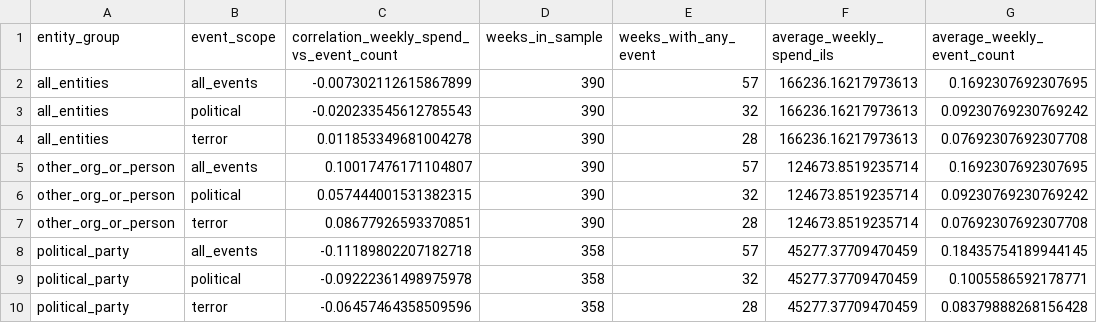
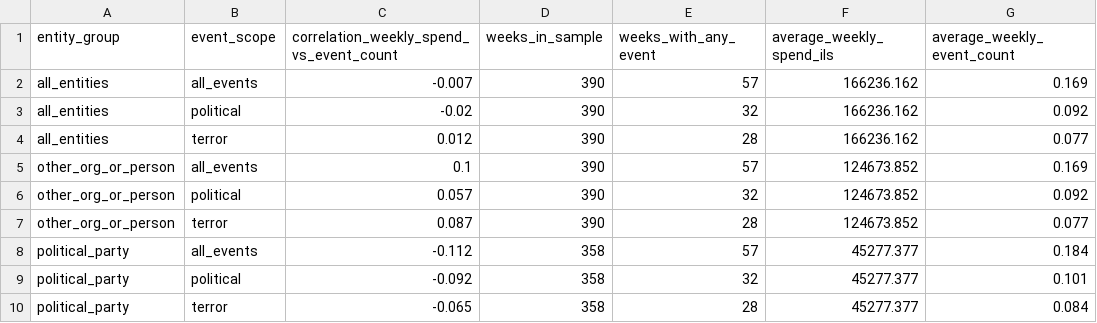
Before and after one commit to Zada5/seminarion_calcala, a CSV file: analysis_outputs/correlation_summary.csv, drawn as a sheet.

```diff
--- a/analysis_outputs/correlation_summary.csv
+++ b/analysis_outputs/correlation_summary.csv
@@ -1,10 +1,10 @@
 entity_group,event_scope,correlation_weekly_spend_vs_event_count,weeks_in_sample,weeks_with_any_event,average_weekly_spend_ils,average_weekly_event_count
-all_entities,all_events,-0.007302112615867899,390,57,166236.16217973613,0.1692307692307695
-all_entities,political,-0.020233545612785543,390,32,166236.16217973613,0.09230769230769242
-all_entities,terror,0.011853349681004278,390,28,166236.16217973613,0.07692307692307708
-other_org_or_person,all_events,0.10017476171104807,390,57,124673.8519235714,0.1692307692307695
-other_org_or_person,political,0.057444001531382315,390,32,124673.8519235714,0.09230769230769242
-other_org_or_person,terror,0.08677926593370851,390,28,124673.8519235714,0.07692307692307708
-political_party,all_events,-0.11189802207182718,358,57,45277.37709470459,0.18435754189944145
-political_party,political,-0.09222361498975978,358,32,45277.37709470459,0.1005586592178771
-political_party,terror,-0.06457464358509596,358,28,45277.37709470459,0.08379888268156428
+all_entities,all_events,-0.007,390,57,166236.162,0.169
+all_entities,political,-0.02,390,32,166236.162,0.092
+all_entities,terror,0.012,390,28,166236.162,0.077
+other_org_or_person,all_events,0.1,390,57,124673.852,0.169
+other_org_or_person,political,0.057,390,32,124673.852,0.092
+other_org_or_person,terror,0.087,390,28,124673.852,0.077
+political_party,all_events,-0.112,358,57,45277.377,0.184
+political_party,political,-0.092,358,32,45277.377,0.101
+political_party,terror,-0.065,358,28,45277.377,0.084
```
Also changed, not shown: analysis_outputs/event_study_coefficients_by_model.csv, analysis_outputs/event_study_model_fit.csv, 41 other files.
